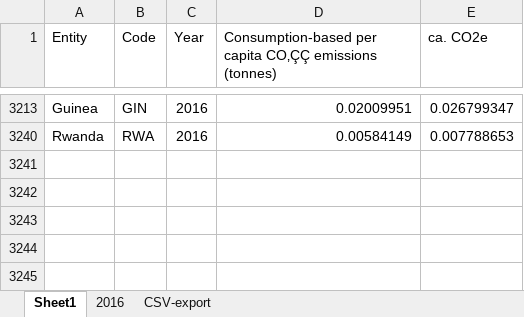
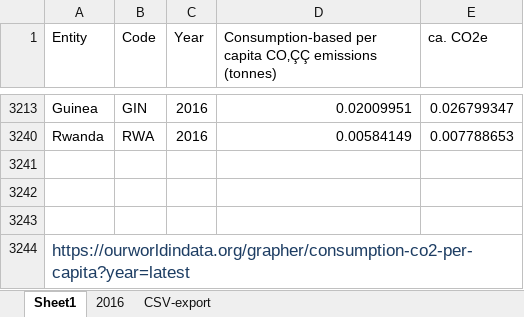
Before and after one commit to philschonholzer/myco2, an Excel workbook: data-source/co2-consumption.xlsx, sheet Sheet1, drawn as a sheet; only a part is shown, gaps mark what is left out; values as stored, in another font and other column widths than the file's, no borders; table styles not drawn; the diff names each change by its address in the sheet, - before the commit and + after, or states it on an @@ line.

```diff
--- a/data-source/co2-consumption.xlsx (sheet Sheet1)
+++ b/data-source/co2-consumption.xlsx (sheet Sheet1)
+row 3241: (empty)
+row 3242: (empty)
+row 3243: (empty)
+row 3244: https://ourworldindata.org/grapher/consumption-co2-per-capita?year=latest
```
Also changed, not shown: sheet CSV-export.
